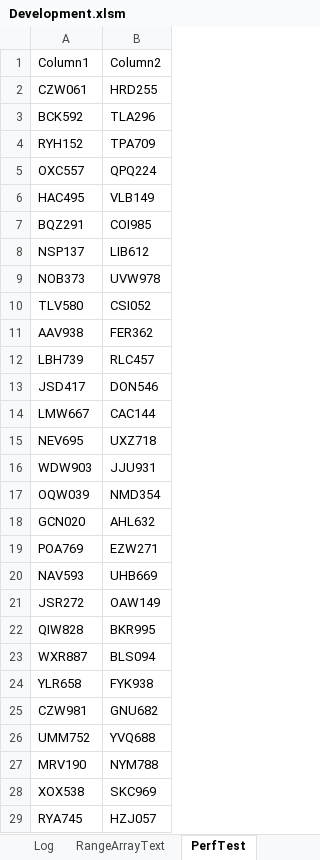
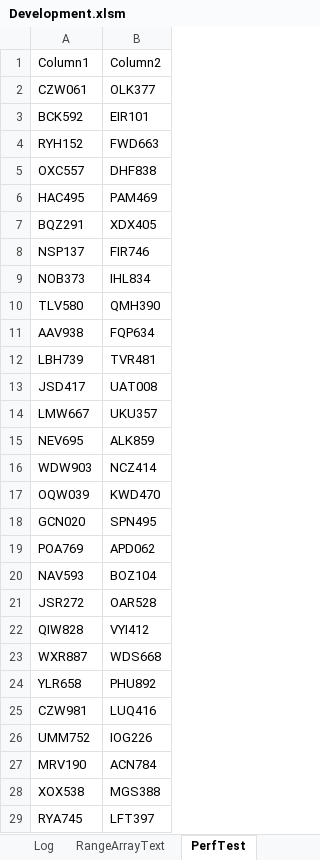
Before and after one commit to ceybers/excel-table-transfer, an Excel workbook: Development.xlsm, sheet PerfTest, drawn as a sheet; only a part is shown; values as stored, in another font and other column widths than the file's, no borders; table styles not drawn; the diff covers the shown part only; the diff names each change by its address in the sheet, - before the commit and + after, or states it on an @@ line.

```diff
--- a/Development.xlsm (sheet PerfTest)
+++ b/Development.xlsm (sheet PerfTest)
-B2: HRD255
+B2: OLK377
-B3: TLA296
+B3: EIR101
-B4: TPA709
+B4: FWD663
-B5: QPQ224
+B5: DHF838
-B6: VLB149
+B6: PAM469
-B7: COI985
+B7: XDX405
-B8: LIB612
+B8: FIR746
-B9: UVW978
+B9: IHL834
-B10: CSI052
+B10: QMH390
-B11: FER362
+B11: FQP634
-B12: RLC457
+B12: TVR481
-B13: DON546
+B13: UAT008
-B14: CAC144
+B14: UKU357
-B15: UXZ718
+B15: ALK859
-B16: JJU931
+B16: NCZ414
-B17: NMD354
+B17: KWD470
-B18: AHL632
+B18: SPN495
-B19: EZW271
+B19: APD062
-B20: UHB669
+B20: BOZ104
-B21: OAW149
+B21: OAR528
-B22: BKR995
+B22: VYI412
-B23: BLS094
+B23: WDS668
-B24: FYK938
+B24: PHU892
-B25: GNU682
+B25: LUQ416
-B26: YVQ688
+B26: IOG226
-B27: NYM788
+B27: ACN784
-B28: SKC969
+B28: MGS388
-B29: HZJ057
+B29: LFT397
```
Also changed, not shown: 973 edited cells elsewhere in this sheet, sheet Sheet1, 19 other files.
